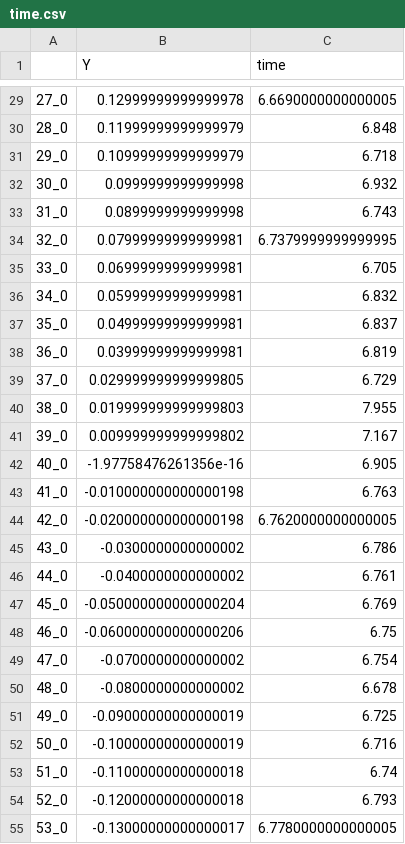
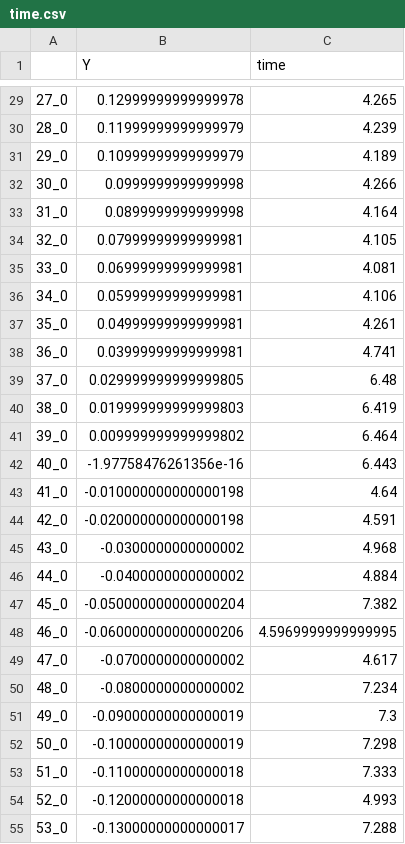
Before and after one commit to adityavkulkarni/2D_dynamic_object_grasping, a CSV file: time.csv, drawn as a sheet; only a part is shown, gaps mark what is left out; the diff covers the shown part only.

```diff
--- a/time.csv
+++ b/time.csv
@@ -29,27 +29,27 @@
-27_0,0.12999999999999978,6.6690000000000005
-28_0,0.11999999999999979,6.848
-29_0,0.10999999999999979,6.718
-30_0,0.0999999999999998,6.932
-31_0,0.0899999999999998,6.743
-32_0,0.07999999999999981,6.7379999999999995
-33_0,0.06999999999999981,6.705
-34_0,0.05999999999999981,6.832
-35_0,0.04999999999999981,6.837
-36_0,0.03999999999999981,6.819
-37_0,0.029999999999999805,6.729
-38_0,0.019999999999999803,7.955
-39_0,0.009999999999999802,7.167
-40_0,-1.97758476261356e-16,6.905
-41_0,-0.010000000000000198,6.763
-42_0,-0.020000000000000198,6.7620000000000005
-43_0,-0.0300000000000002,6.786
-44_0,-0.0400000000000002,6.761
-45_0,-0.050000000000000204,6.769
-46_0,-0.060000000000000206,6.75
-47_0,-0.0700000000000002,6.754
-48_0,-0.0800000000000002,6.678
-49_0,-0.09000000000000019,6.725
-50_0,-0.10000000000000019,6.716
-51_0,-0.11000000000000018,6.74
-52_0,-0.12000000000000018,6.793
-53_0,-0.13000000000000017,6.7780000000000005
+27_0,0.12999999999999978,4.265
+28_0,0.11999999999999979,4.239
+29_0,0.10999999999999979,4.189
+30_0,0.0999999999999998,4.266
+31_0,0.0899999999999998,4.164
+32_0,0.07999999999999981,4.105
+33_0,0.06999999999999981,4.081
+34_0,0.05999999999999981,4.106
+35_0,0.04999999999999981,4.261
+36_0,0.03999999999999981,4.741
+37_0,0.029999999999999805,6.48
+38_0,0.019999999999999803,6.419
+39_0,0.009999999999999802,6.464
+40_0,-1.97758476261356e-16,6.443
+41_0,-0.010000000000000198,4.64
+42_0,-0.020000000000000198,4.591
+43_0,-0.0300000000000002,4.968
+44_0,-0.0400000000000002,4.884
+45_0,-0.050000000000000204,7.382
+46_0,-0.060000000000000206,4.5969999999999995
+47_0,-0.0700000000000002,4.617
+48_0,-0.0800000000000002,7.234
+49_0,-0.09000000000000019,7.3
+50_0,-0.10000000000000019,7.298
+51_0,-0.11000000000000018,7.333
+52_0,-0.12000000000000018,4.993
+53_0,-0.13000000000000017,7.288
```
Also changed, not shown: 53 edited cells elsewhere in this file, 3 other files.
